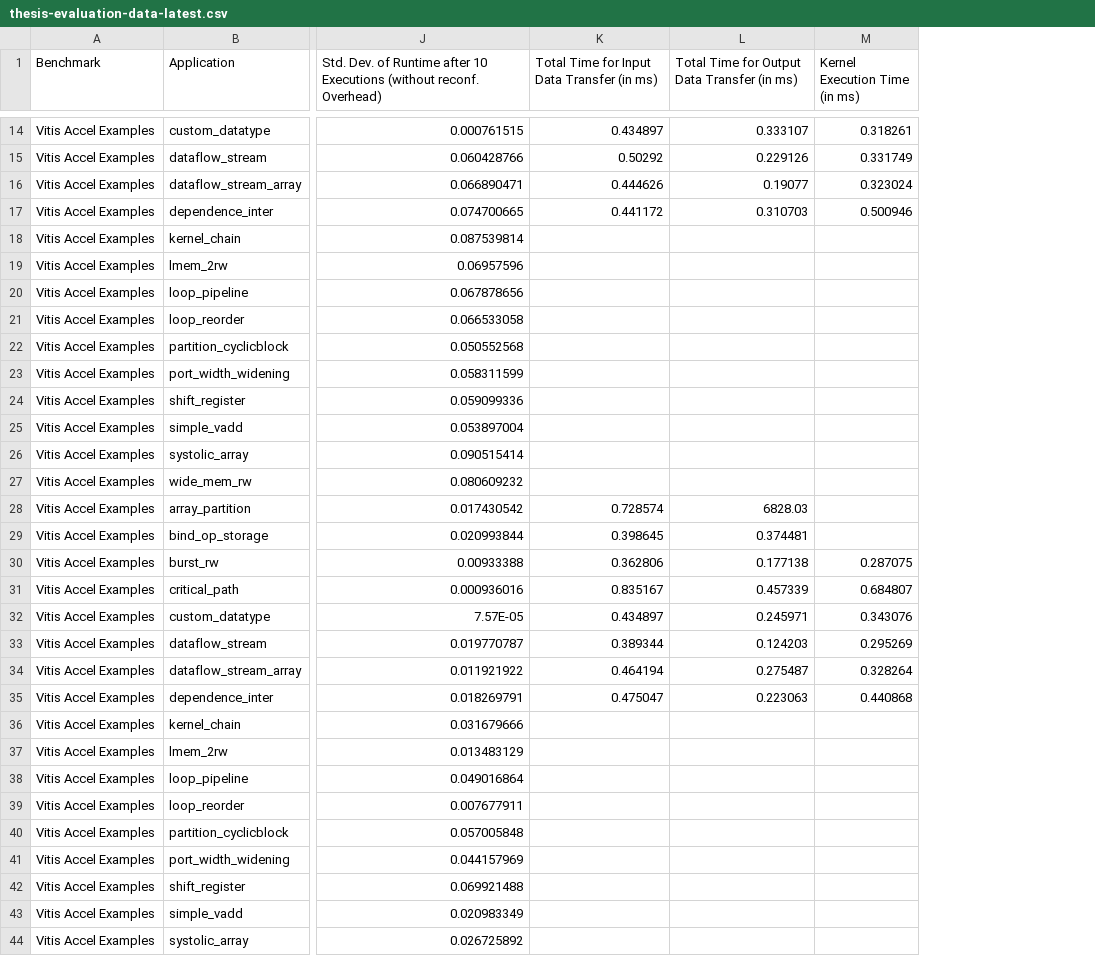
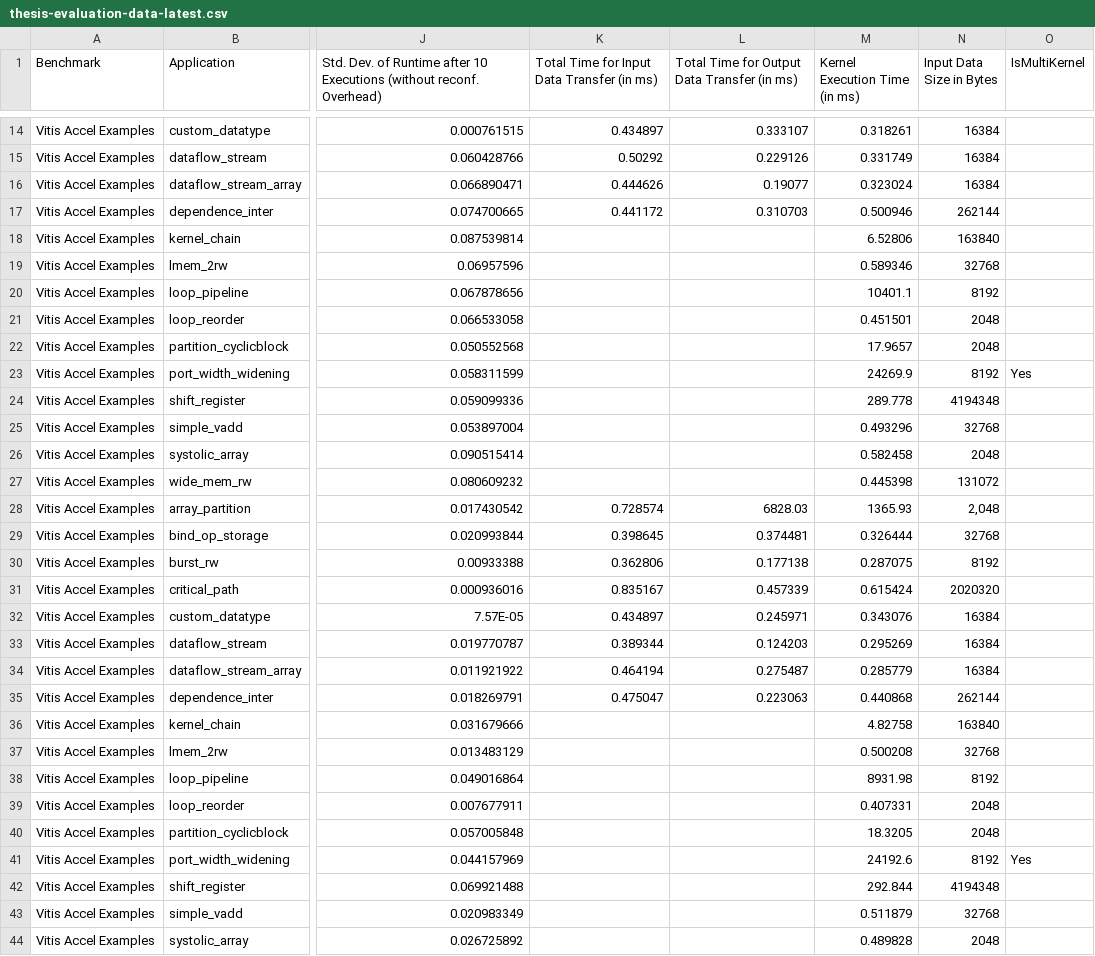
Before and after one commit to anand-krishna/thesis-eval, a CSV file: thesis-evaluation-data-latest.csv, drawn as a sheet; only a part is shown, gaps mark what is left out; the diff covers the shown part only; the diff names each change by its address in the sheet, - before the commit and + after, or states it on an @@ line.

Commit message:
Adding Kernel Execution Time and Plots

```diff
--- a/thesis-evaluation-data-latest.csv
+++ b/thesis-evaluation-data-latest.csv
+column N (Input Data Size in Bytes), rows 14-44: 16384 | 16384 | 16384 | 262144 | 163840 | 32768 | 8192 | 2048 | 2048 | 8192 | 4194348 | 32768 | 2048 | 131072 | 2,048 | 32768 | 8192 | 2020320 | 16384 | 16384 | 16384 | 262144 | 163840 | 32768 | 8192 | 2048 | 2048 | 8192 | 4194348 | 32768 | 2048
+column O (IsMultiKernel), rows 23-41: Yes |  |  |  |  |  |  |  |  |  |  |  |  |  |  |  |  |  | Yes
-M18 (Kernel Execution Time (in ms)): (empty)
+M18 (Kernel Execution Time (in ms)): 6.52806
-M19 (Kernel Execution Time (in ms)): (empty)
+M19 (Kernel Execution Time (in ms)): 0.589346
-M20 (Kernel Execution Time (in ms)): (empty)
+M20 (Kernel Execution Time (in ms)): 10401.1
-M21 (Kernel Execution Time (in ms)): (empty)
+M21 (Kernel Execution Time (in ms)): 0.451501
-M22 (Kernel Execution Time (in ms)): (empty)
+M22 (Kernel Execution Time (in ms)): 17.9657
-M23 (Kernel Execution Time (in ms)): (empty)
+M23 (Kernel Execution Time (in ms)): 24269.9
-M24 (Kernel Execution Time (in ms)): (empty)
+M24 (Kernel Execution Time (in ms)): 289.778
-M25 (Kernel Execution Time (in ms)): (empty)
+M25 (Kernel Execution Time (in ms)): 0.493296
-M26 (Kernel Execution Time (in ms)): (empty)
+M26 (Kernel Execution Time (in ms)): 0.582458
-M27 (Kernel Execution Time (in ms)): (empty)
+M27 (Kernel Execution Time (in ms)): 0.445398
-M28 (Kernel Execution Time (in ms)): (empty)
+M28 (Kernel Execution Time (in ms)): 1365.93
-M29 (Kernel Execution Time (in ms)): (empty)
+M29 (Kernel Execution Time (in ms)): 0.326444
-M31 (Kernel Execution Time (in ms)): 0.684807
+M31 (Kernel Execution Time (in ms)): 0.615424
-M34 (Kernel Execution Time (in ms)): 0.328264
+M34 (Kernel Execution Time (in ms)): 0.285779
-M36 (Kernel Execution Time (in ms)): (empty)
+M36 (Kernel Execution Time (in ms)): 4.82758
-M37 (Kernel Execution Time (in ms)): (empty)
+M37 (Kernel Execution Time (in ms)): 0.500208
-M38 (Kernel Execution Time (in ms)): (empty)
+M38 (Kernel Execution Time (in ms)): 8931.98
-M39 (Kernel Execution Time (in ms)): (empty)
+M39 (Kernel Execution Time (in ms)): 0.407331
-M40 (Kernel Execution Time (in ms)): (empty)
+M40 (Kernel Execution Time (in ms)): 18.3205
-M41 (Kernel Execution Time (in ms)): (empty)
+M41 (Kernel Execution Time (in ms)): 24192.6
-M42 (Kernel Execution Time (in ms)): (empty)
+M42 (Kernel Execution Time (in ms)): 292.844
-M43 (Kernel Execution Time (in ms)): (empty)
+M43 (Kernel Execution Time (in ms)): 0.511879
-M44 (Kernel Execution Time (in ms)): (empty)
+M44 (Kernel Execution Time (in ms)): 0.489828
```
Also changed, not shown: 11 edited cells elsewhere in this file, 1 other file.
